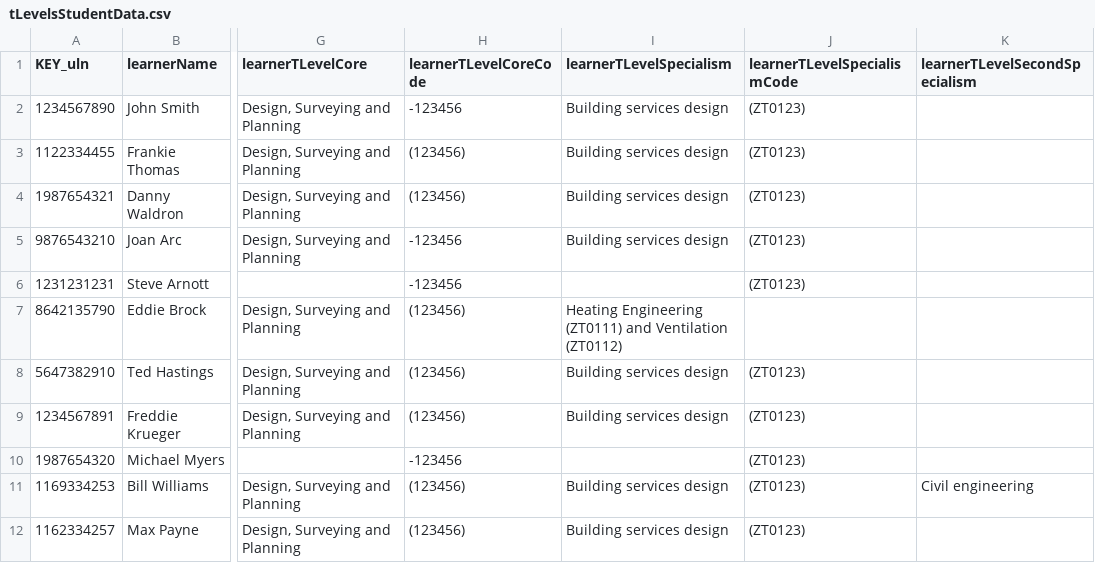
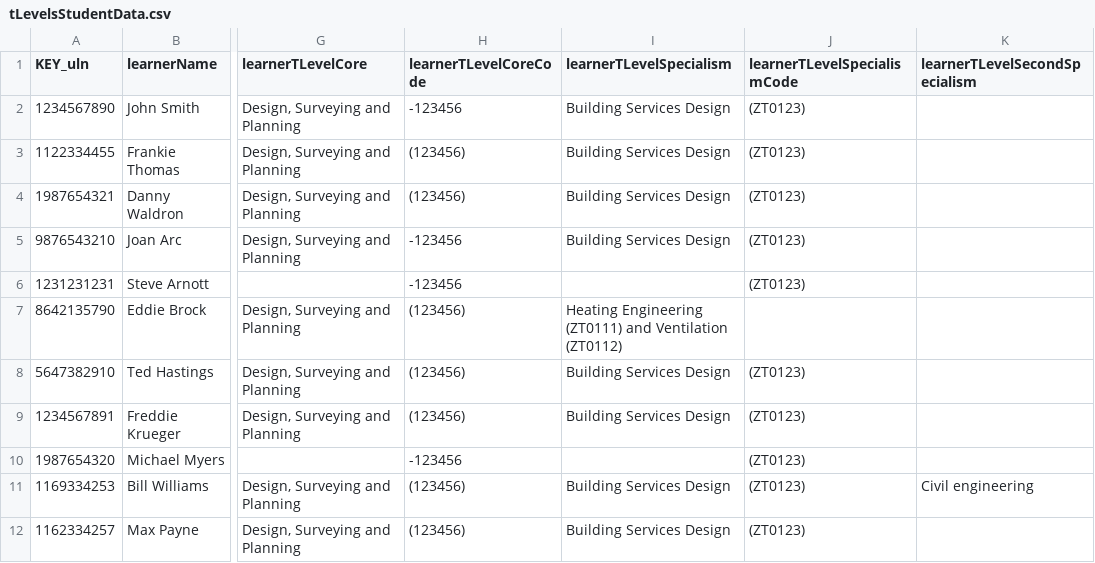
Before and after one commit to SkillsFundingAgency/tl-marketing-and-communication-prototype, a CSV file: app/data/data-files/tLevelsStudentData.csv, drawn as a sheet; only a part is shown, gaps mark what is left out; the diff names each change by its address in the sheet, - before the commit and + after, or states it on an @@ line.

```diff
--- a/app/data/data-files/tLevelsStudentData.csv
+++ b/app/data/data-files/tLevelsStudentData.csv
-I2:I5 (learnerTLevelSpecialism): Building services design
+I2:I5 (learnerTLevelSpecialism): Building Services Design
-I8:I9 (learnerTLevelSpecialism): Building services design
+I8:I9 (learnerTLevelSpecialism): Building Services Design
-I11:I12 (learnerTLevelSpecialism): Building services design
+I11:I12 (learnerTLevelSpecialism): Building Services Design
```
Also changed, not shown: 9 other files.
